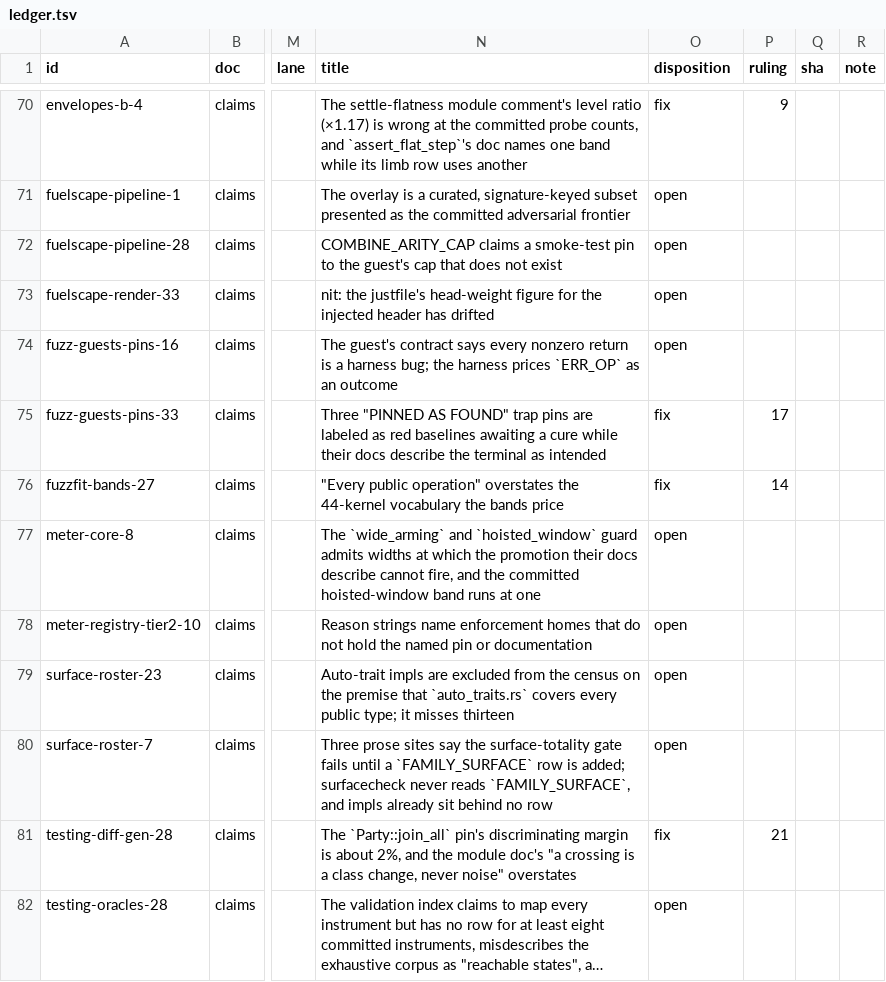
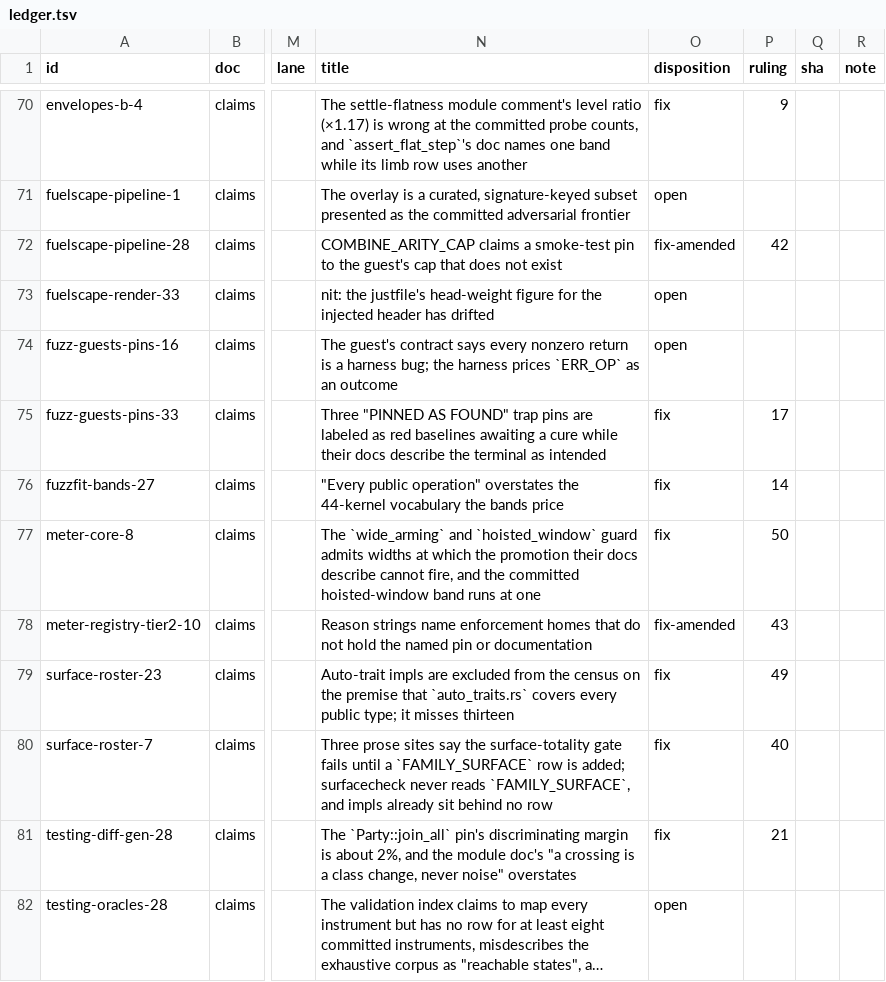
Before and after one commit to oxidecomputer/rumors, a TSV file: .agent-notes/2026-09-01-holistic-review-before/triage/ledger.tsv, drawn as a sheet; only a part is shown, gaps mark what is left out; long unchanged cells end in …; the diff covers the shown part only; the diff names each change by its address in the sheet, - before the commit and + after, or states it on an @@ line.

Commit message:
Agent note: triage session S2 rulings for the before review
Rulings 29 to 51 in triage/rulings.md: the P2 cost and correctness
cures (decisions 23 to 34, 42), the two P2 highs, and the individually
walked P2 and P1 mediums that cite no owner decision. The ledger moves
the disposed rows.

```diff
--- a/.agent-notes/2026-09-01-holistic-review-before/triage/ledger.tsv
+++ b/.agent-notes/2026-09-01-holistic-review-before/triage/ledger.tsv
-O72 (disposition): open
+O72 (disposition): fix-amended
-P72 (ruling): (empty)
+P72 (ruling): 42
-O77 (disposition): open
+O77 (disposition): fix
-P77 (ruling): (empty)
+P77 (ruling): 50
-O78 (disposition): open
+O78 (disposition): fix-amended
-P78 (ruling): (empty)
+P78 (ruling): 43
-O79:O80 (disposition): open
+O79:O80 (disposition): fix
-P79 (ruling): (empty)
+P79 (ruling): 49
-P80 (ruling): (empty)
+P80 (ruling): 40
```
Also changed, not shown: 121 edited cells elsewhere in this file, 1 other file.
